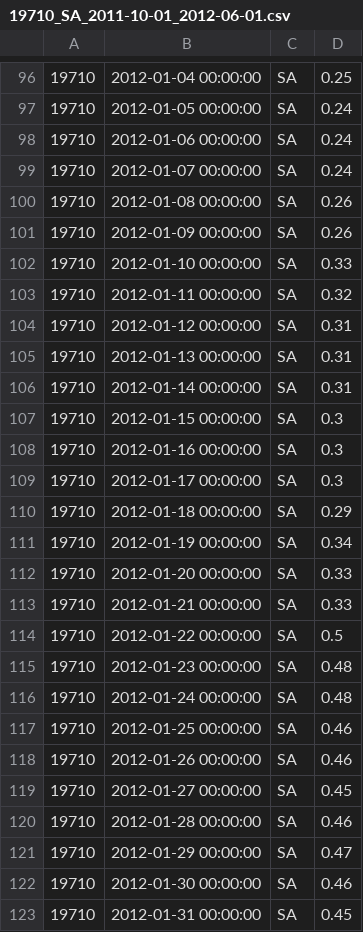
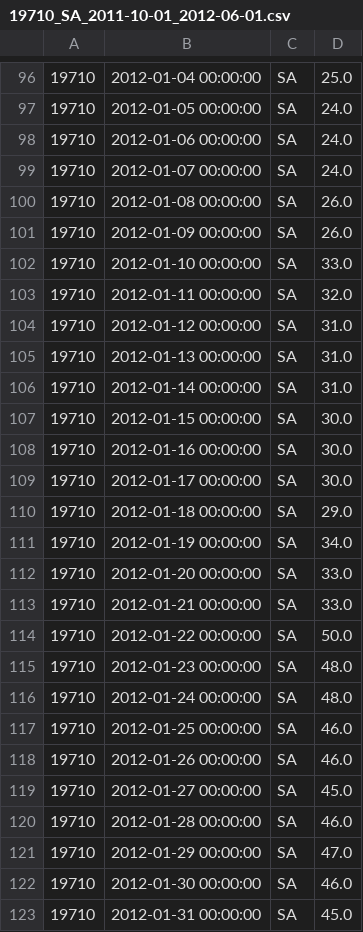
Before and after one commit to ragnarekker/icemodelling, a CSV file: Ice-modelling/TimeseriesData/19710_SA_2011-10-01_2012-06-01.csv, drawn as a sheet; only a part is shown, gaps mark what is left out; the diff covers the shown part only.

```diff
--- a/Ice-modelling/TimeseriesData/19710_SA_2011-10-01_2012-06-01.csv
+++ b/Ice-modelling/TimeseriesData/19710_SA_2011-10-01_2012-06-01.csv
@@ -96,28 +96,28 @@
-19710	2012-01-04 00:00:00	SA	0.25
-19710	2012-01-05 00:00:00	SA	0.24
-19710	2012-01-06 00:00:00	SA	0.24
-19710	2012-01-07 00:00:00	SA	0.24
-19710	2012-01-08 00:00:00	SA	0.26
-19710	2012-01-09 00:00:00	SA	0.26
-19710	2012-01-10 00:00:00	SA	0.33
-19710	2012-01-11 00:00:00	SA	0.32
-19710	2012-01-12 00:00:00	SA	0.31
-19710	2012-01-13 00:00:00	SA	0.31
-19710	2012-01-14 00:00:00	SA	0.31
-19710	2012-01-15 00:00:00	SA	0.3
-19710	2012-01-16 00:00:00	SA	0.3
-19710	2012-01-17 00:00:00	SA	0.3
-19710	2012-01-18 00:00:00	SA	0.29
-19710	2012-01-19 00:00:00	SA	0.34
-19710	2012-01-20 00:00:00	SA	0.33
-19710	2012-01-21 00:00:00	SA	0.33
-19710	2012-01-22 00:00:00	SA	0.5
-19710	2012-01-23 00:00:00	SA	0.48
-19710	2012-01-24 00:00:00	SA	0.48
-19710	2012-01-25 00:00:00	SA	0.46
-19710	2012-01-26 00:00:00	SA	0.46
-19710	2012-01-27 00:00:00	SA	0.45
-19710	2012-01-28 00:00:00	SA	0.46
-19710	2012-01-29 00:00:00	SA	0.47
-19710	2012-01-30 00:00:00	SA	0.46
-19710	2012-01-31 00:00:00	SA	0.45
+19710	2012-01-04 00:00:00	SA	25.0
+19710	2012-01-05 00:00:00	SA	24.0
+19710	2012-01-06 00:00:00	SA	24.0
+19710	2012-01-07 00:00:00	SA	24.0
+19710	2012-01-08 00:00:00	SA	26.0
+19710	2012-01-09 00:00:00	SA	26.0
+19710	2012-01-10 00:00:00	SA	33.0
+19710	2012-01-11 00:00:00	SA	32.0
+19710	2012-01-12 00:00:00	SA	31.0
+19710	2012-01-13 00:00:00	SA	31.0
+19710	2012-01-14 00:00:00	SA	31.0
+19710	2012-01-15 00:00:00	SA	30.0
+19710	2012-01-16 00:00:00	SA	30.0
+19710	2012-01-17 00:00:00	SA	30.0
+19710	2012-01-18 00:00:00	SA	29.0
+19710	2012-01-19 00:00:00	SA	34.0
+19710	2012-01-20 00:00:00	SA	33.0
+19710	2012-01-21 00:00:00	SA	33.0
+19710	2012-01-22 00:00:00	SA	50.0
+19710	2012-01-23 00:00:00	SA	48.0
+19710	2012-01-24 00:00:00	SA	48.0
+19710	2012-01-25 00:00:00	SA	46.0
+19710	2012-01-26 00:00:00	SA	46.0
+19710	2012-01-27 00:00:00	SA	45.0
+19710	2012-01-28 00:00:00	SA	46.0
+19710	2012-01-29 00:00:00	SA	47.0
+19710	2012-01-30 00:00:00	SA	46.0
+19710	2012-01-31 00:00:00	SA	45.0
```
Also changed, not shown: 73 edited cells elsewhere in this file, 16 other files.
